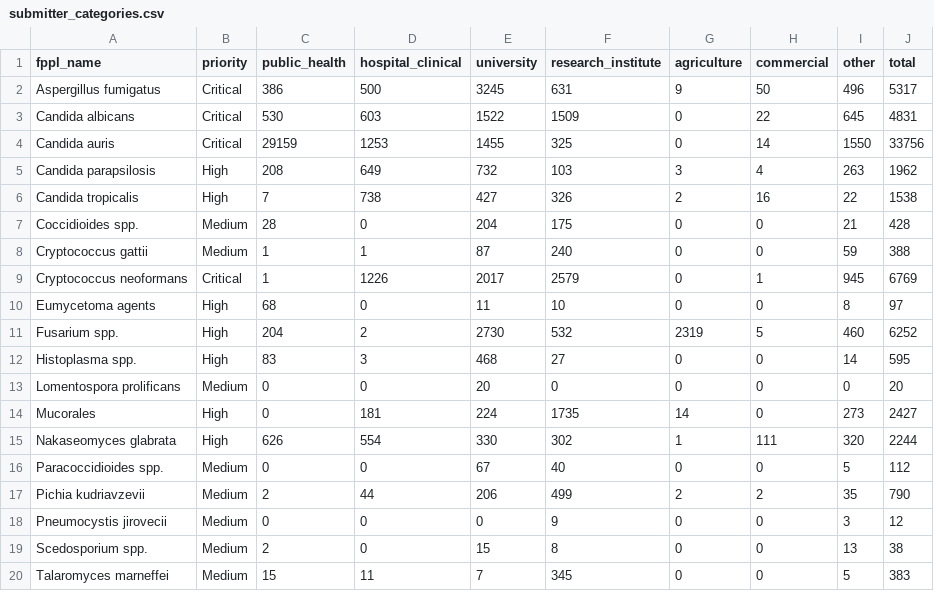
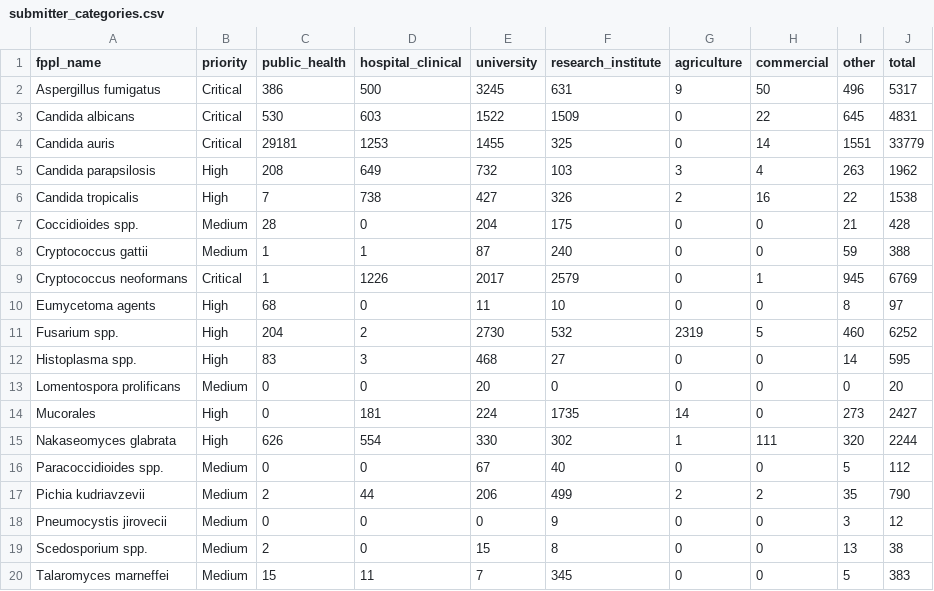
Before and after one commit to happykhan/fungiwatch, a CSV file: build/submitter_categories.csv, drawn as a sheet.

```diff
--- a/build/submitter_categories.csv
+++ b/build/submitter_categories.csv
@@ -3,3 +3,3 @@ Aspergillus fumigatus,Critical,386,500,3245,631,9,50,496,5317
 Candida albicans,Critical,530,603,1522,1509,0,22,645,4831
-Candida auris,Critical,29159,1253,1455,325,0,14,1550,33756
+Candida auris,Critical,29181,1253,1455,325,0,14,1551,33779
 Candida parapsilosis,High,208,649,732,103,3,4,263,1962
```
Also changed, not shown: build/host_categories.csv, build/submitters.csv, 5 other files.
